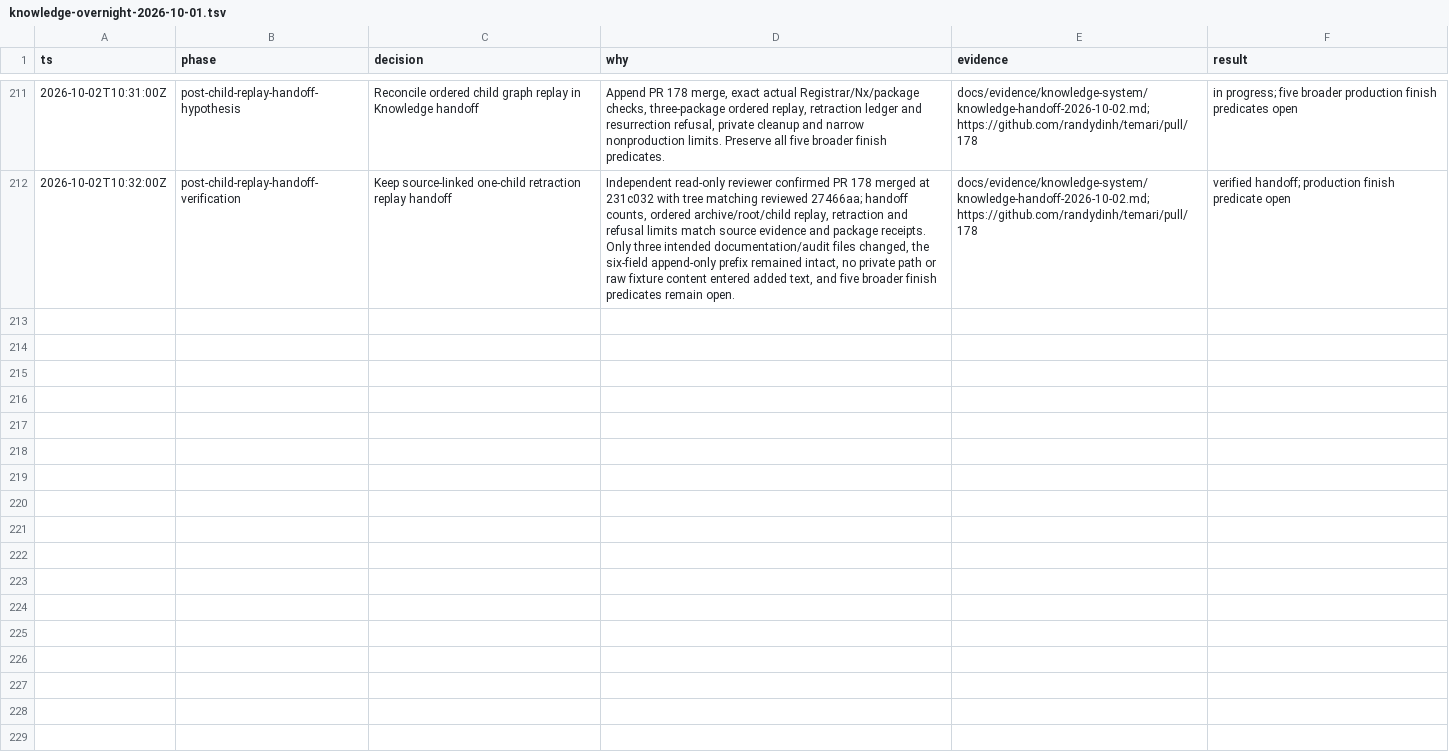
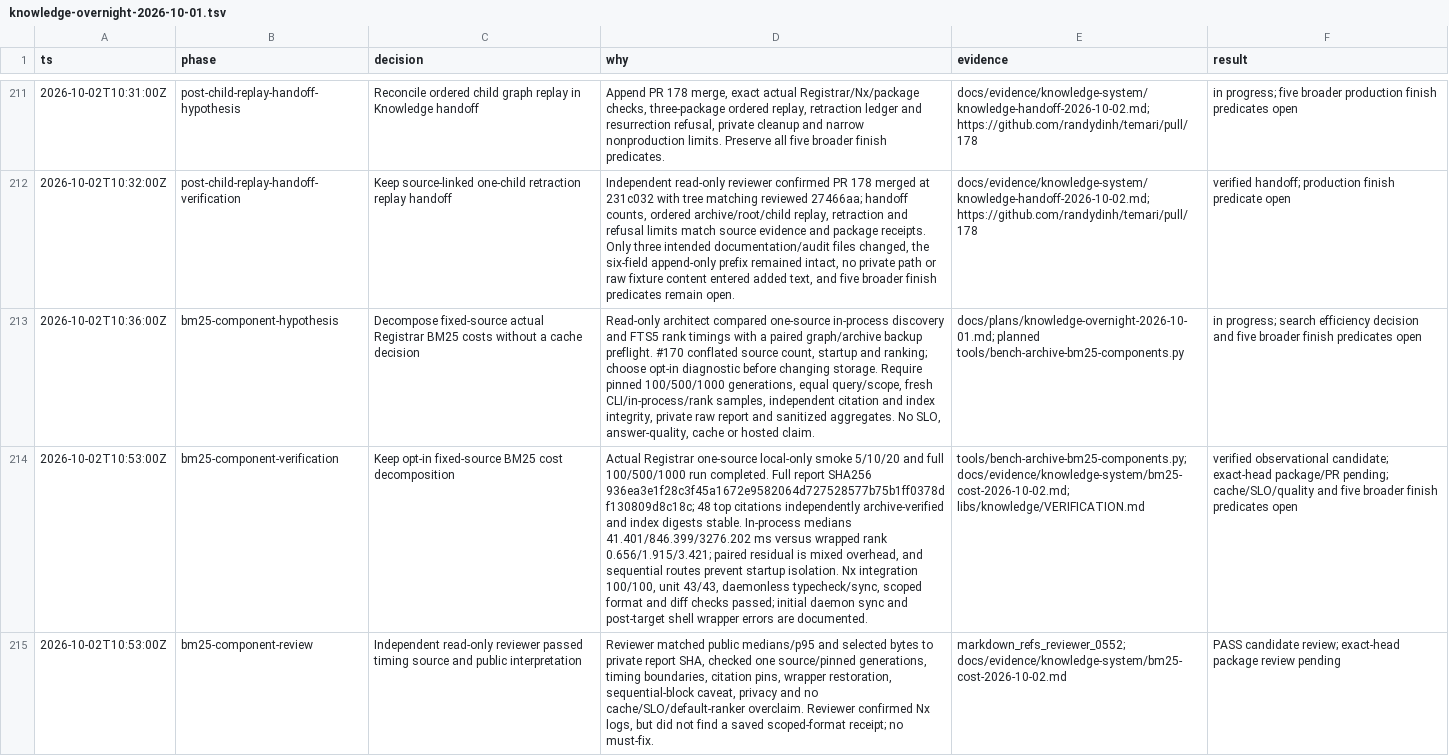
Before and after one commit to randydinh/temari, a TSV file: .audit/knowledge-overnight-2026-10-01.tsv, drawn as a sheet; only a part is shown, gaps mark what is left out; the diff names each change by its address in the sheet, - before the commit and + after, or states it on an @@ line.

Commit message:
Measure fixed-source BM25 component costs

```diff
--- a/.audit/knowledge-overnight-2026-10-01.tsv
+++ b/.audit/knowledge-overnight-2026-10-01.tsv
+row 213: 2026-10-02T10:36:00Z | bm25-component-hypothesis | Decompose fixed-source actual Registrar BM25 costs without a cache decision | Read-only architect compared one-source in-process discovery and FTS5 rank timings with a paired graph/archive backup preflight. #170 conflated source count, startup and ranking; choose opt-in diagnostic before changing storage. Require pinned 100/500/1000 generations, equal query/scope, fresh CLI/in-process/rank samples, independent citation and index integrity, private raw report and sanitized aggregates. No SLO, answer-quality, cache or hosted claim. | docs/plans/knowledge-overnight-2026-10-01.md; planned tools/bench-archive-bm25-components.py | in progress; search efficiency decision and five broader finish predicates open
+row 214: 2026-10-02T10:53:00Z | bm25-component-verification | Keep opt-in fixed-source BM25 cost decomposition | Actual Registrar one-source local-only smoke 5/10/20 and full 100/500/1000 run completed. Full report SHA256 936ea3e1f28c3f45a1672e9582064d727528577b75b1ff0378df130809d8c18c; 48 top citations independently archive-verified and index digests stable. In-process medians 41.401/846.399/3276.202 ms versus wrapped rank 0.656/1.915/3.421; paired residual is mixed overhead, and sequential routes prevent startup isolation. Nx integration 100/100, unit 43/43, daemonless typecheck/sync, scoped format and diff checks passed; initial daemon sync and post-target shell wrapper errors are documented. | tools/bench-archive-bm25-components.py; docs/evidence/knowledge-system/bm25-cost-2026-10-02.md; libs/knowledge/VERIFICATION.md | verified observational candidate; exact-head package/PR pending; cache/SLO/quality and five broader finish predicates open
+row 215: 2026-10-02T10:53:00Z | bm25-component-review | Independent read-only reviewer passed timing source and public interpretation | Reviewer matched public medians/p95 and selected bytes to private report SHA, checked one source/pinned generations, timing boundaries, citation pins, wrapper restoration, sequential-block caveat, privacy and no cache/SLO/default-ranker overclaim. Reviewer confirmed Nx logs, but did not find a saved scoped-format receipt; no must-fix. | markdown_refs_reviewer_0552; docs/evidence/knowledge-system/bm25-cost-2026-10-02.md | PASS candidate review; exact-head package review pending
```
Also changed, not shown: 4 other files.
